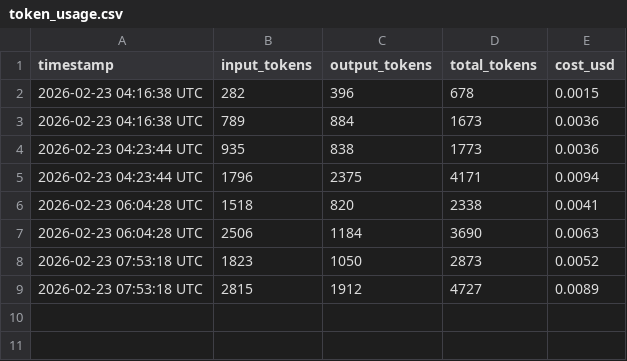
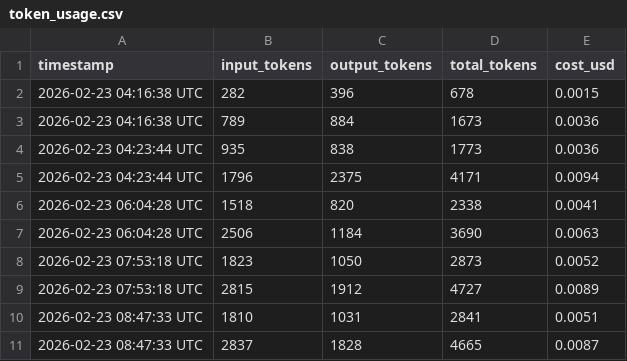
Before and after one commit to picasso250/fuyou-glm, a CSV file: log/token_usage.csv, drawn as a sheet; the diff names each change by its address in the sheet, - before the commit and + after, or states it on an @@ line.

```diff
--- a/log/token_usage.csv
+++ b/log/token_usage.csv
+row 10: 2026-02-23 08:47:33 UTC | 1810 | 1031 | 2841 | 0.0051
+row 11: 2026-02-23 08:47:33 UTC | 2837 | 1828 | 4665 | 0.0087
```
Also changed, not shown: 6 other files.
